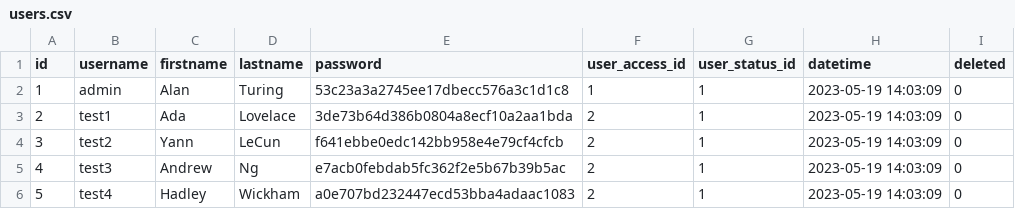
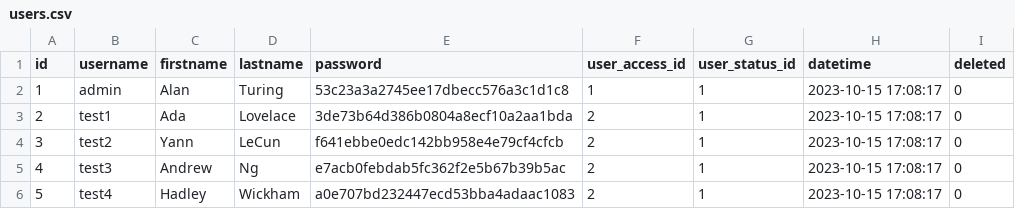
Before and after one commit to BorisDelange/LinkR-content, a CSV file: app_database/v0.2.0/en/users.csv, drawn as a sheet.

```diff
--- a/app_database/v0.2.0/en/users.csv
+++ b/app_database/v0.2.0/en/users.csv
@@ -1,6 +1,6 @@
 id,username,firstname,lastname,password,user_access_id,user_status_id,datetime,deleted
-1,admin,Alan,Turing,53c23a3a2745ee17dbecc576a3c1d1c8,1,1,2023-05-19 14:03:09,0
-2,test1,Ada,Lovelace,3de73b64d386b0804a8ecf10a2aa1bda,2,1,2023-05-19 14:03:09,0
-3,test2,Yann,LeCun,f641ebbe0edc142bb958e4e79cf4cfcb,2,1,2023-05-19 14:03:09,0
-4,test3,Andrew,Ng,e7acb0febdab5fc362f2e5b67b39b5ac,2,1,2023-05-19 14:03:09,0
-5,test4,Hadley,Wickham,a0e707bd232447ecd53bba4adaac1083,2,1,2023-05-19 14:03:09,0
+1,admin,Alan,Turing,53c23a3a2745ee17dbecc576a3c1d1c8,1,1,2023-10-15 17:08:17,0
+2,test1,Ada,Lovelace,3de73b64d386b0804a8ecf10a2aa1bda,2,1,2023-10-15 17:08:17,0
+3,test2,Yann,LeCun,f641ebbe0edc142bb958e4e79cf4cfcb,2,1,2023-10-15 17:08:17,0
+4,test3,Andrew,Ng,e7acb0febdab5fc362f2e5b67b39b5ac,2,1,2023-10-15 17:08:17,0
+5,test4,Hadley,Wickham,a0e707bd232447ecd53bba4adaac1083,2,1,2023-10-15 17:08:17,0
```
Also changed, not shown: app_database/v0.2.0/en/git_repos.csv, app_database/v0.2.0/en/vocabulary.csv, 45 other files.
